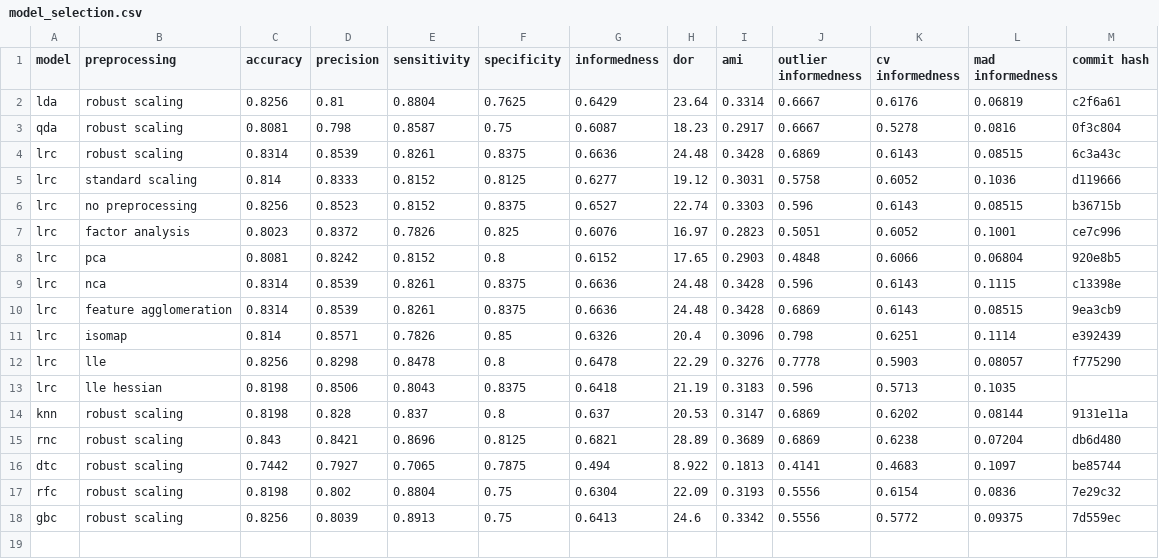
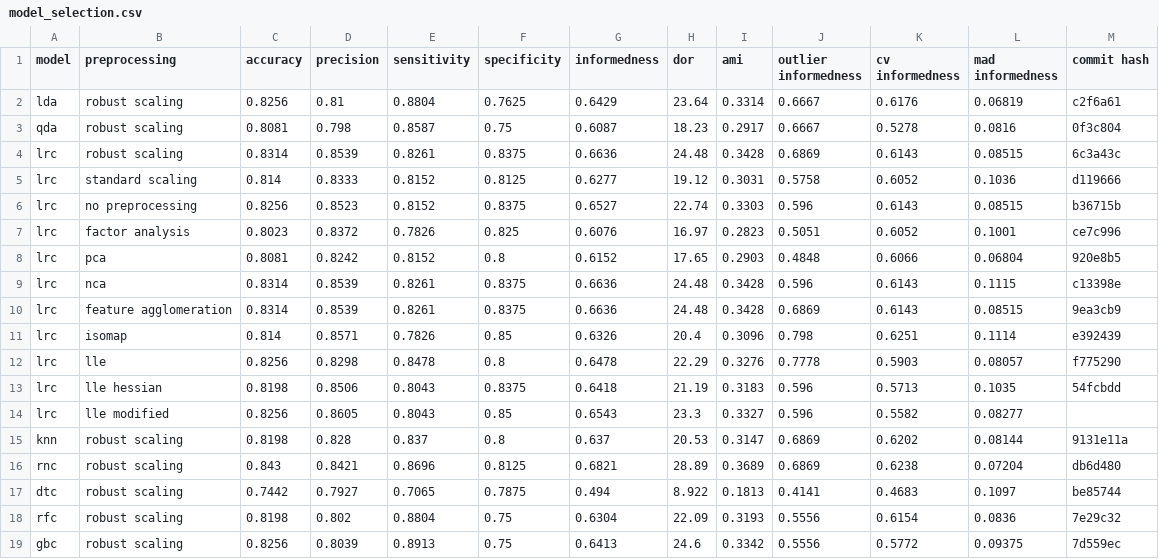
Before and after one commit to jerradmgenson/qdaim-proto, a CSV file: data/model_selection.csv, drawn as a sheet.

Commit message:
lrc with lle modified

```diff
--- a/data/model_selection.csv
+++ b/data/model_selection.csv
@@ -12,3 +12,4 @@ lrc,isomap,0.814,0.8571,0.7826,0.85,0.6326,20.4,0.3096,0.798,0.6251,0.1114,e3924
 lrc,lle,0.8256,0.8298,0.8478,0.8,0.6478,22.29,0.3276,0.7778,0.5903,0.08057,f775290
-lrc,lle hessian,0.8198,0.8506,0.8043,0.8375,0.6418,21.19,0.3183,0.596,0.5713,0.1035,
+lrc,lle hessian,0.8198,0.8506,0.8043,0.8375,0.6418,21.19,0.3183,0.596,0.5713,0.1035,54fcbdd
+lrc,lle modified,0.8256,0.8605,0.8043,0.85,0.6543,23.3,0.3327,0.596,0.5582,0.08277,
 knn,robust scaling,0.8198,0.828,0.837,0.8,0.637,20.53,0.3147,0.6869,0.6202,0.08144,9131e11a
```
Also changed, not shown: 1 other file.
